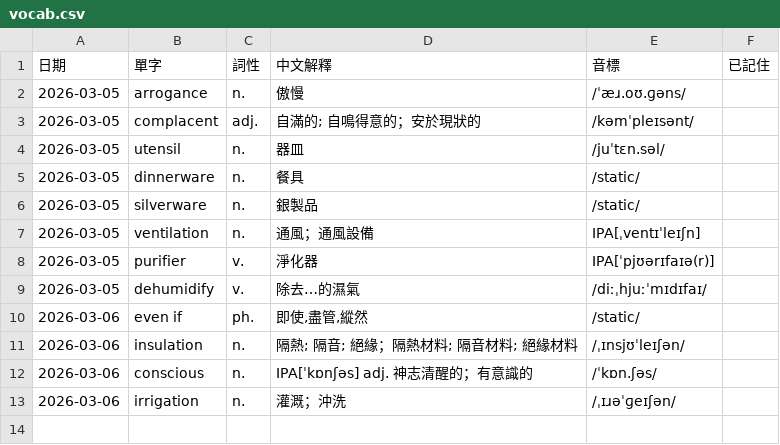
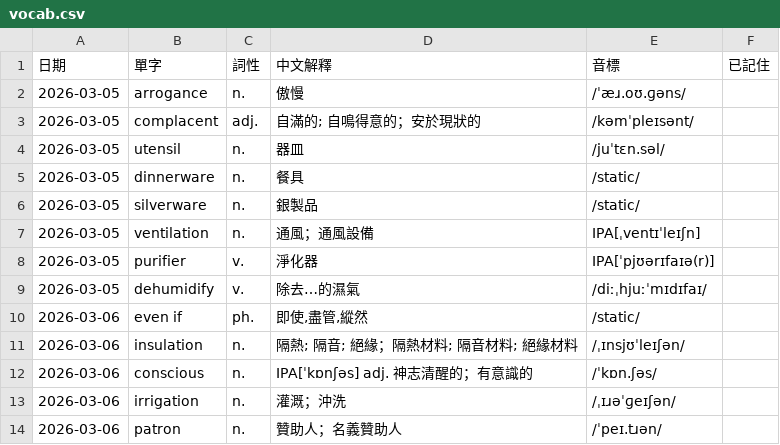
Before and after one commit to monashining/toeic-vocab-app, a CSV file: vocab.csv, drawn as a sheet; the diff names each change by its address in the sheet, - before the commit and + after, or states it on an @@ line.

Commit message:
Update vocab list

```diff
--- a/vocab.csv
+++ b/vocab.csv
+row 14: 2026-03-06 | patron | n. | 贊助人；名義贊助人 | /ˈpeɪ.tɹən/
```
